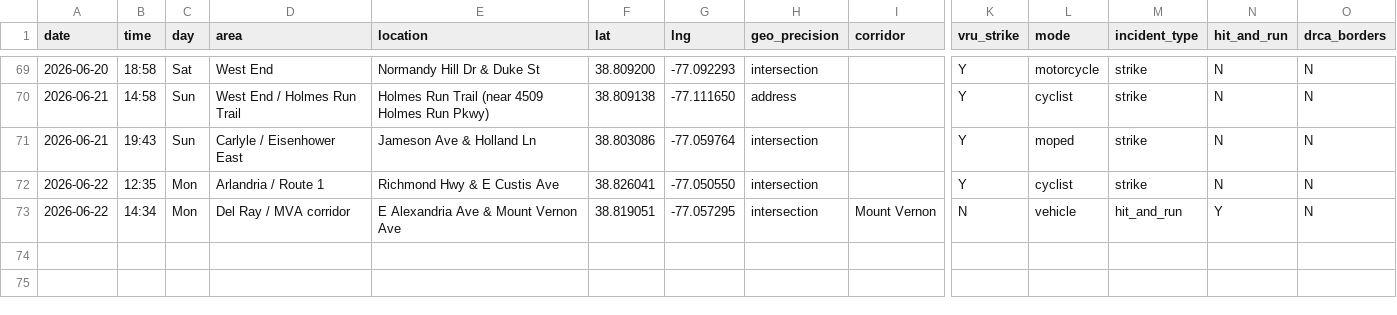
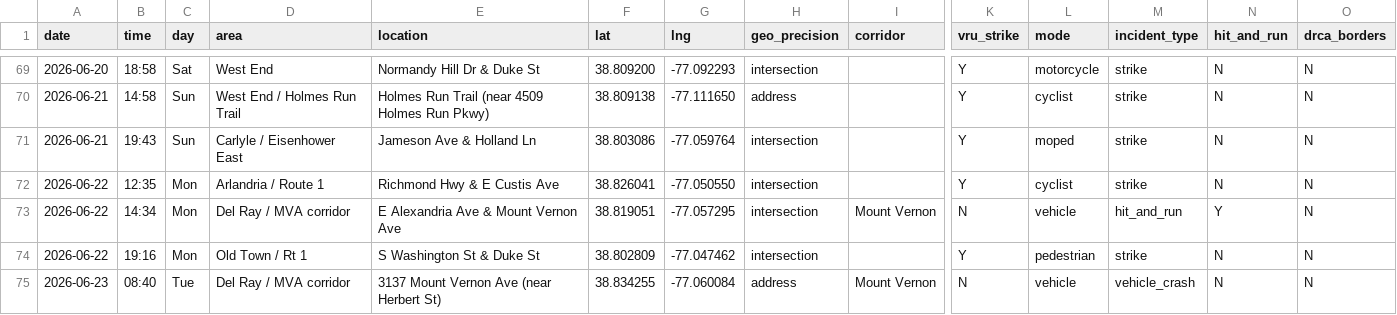
Before and after one commit to ElenaH77/alxdispatch, a CSV file: incidents.csv, drawn as a sheet; only a part is shown, gaps mark what is left out; rows hold the shown columns only; the diff names each change by its address in the sheet, - before the commit and + after, or states it on an @@ line.

```diff
--- a/incidents.csv
+++ b/incidents.csv
+row 74: 2026-06-22 | 19:16 | Mon | Old Town / Rt 1 | S Washington St & Duke St | 38.802809 | -77.047462 | intersection |  | Y | pedestrian | strike | N | N
+row 75: 2026-06-23 | 08:40 | Tue | Del Ray / MVA corridor | 3137 Mount Vernon Ave (near Herbert St) | 38.834255 | -77.060084 | address | Mount Vernon | N | vehicle | vehicle_crash | N | N
```
Also changed, not shown: 6 other files.
